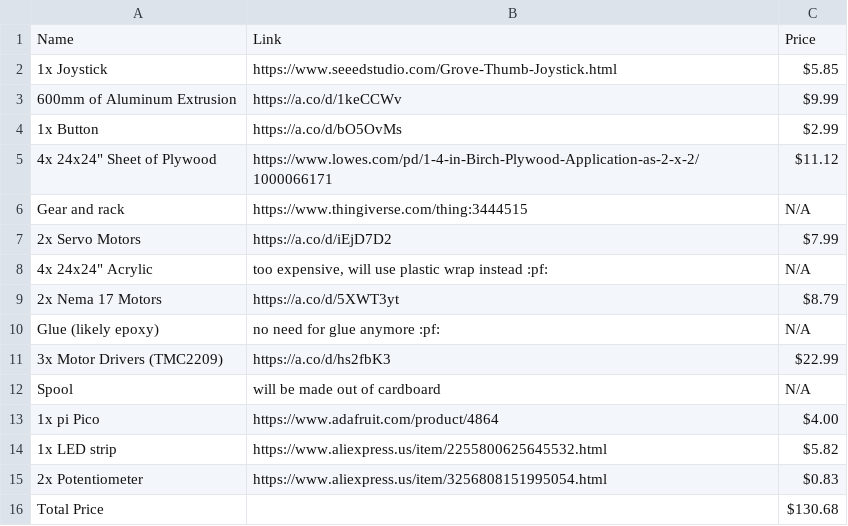
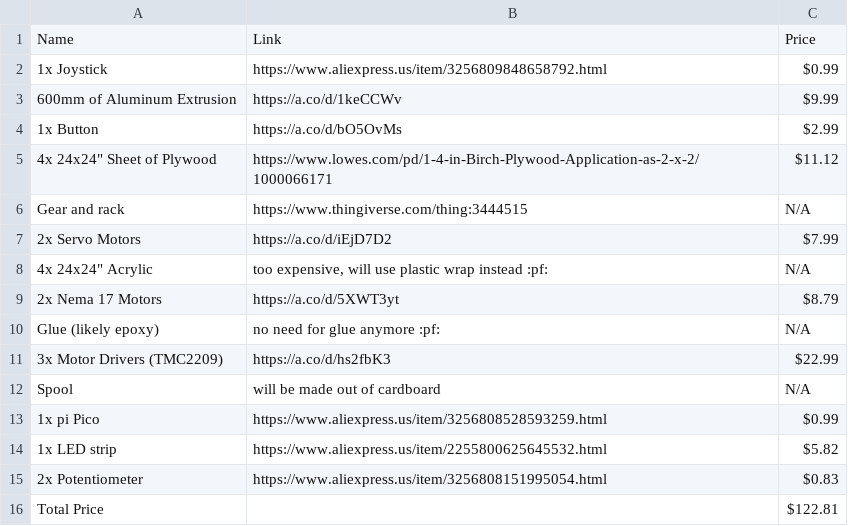
Before and after one commit to Neya-M/Arcade-Cat, a CSV file: BOM.csv, drawn as a sheet.

Commit message:
Update BOM.csv

```diff
--- a/BOM.csv
+++ b/BOM.csv
@@ -1,3 +1,3 @@
 Name,Link,Price
-1x Joystick,https://www.seeedstudio.com/Grove-Thumb-Joystick.html,$5.85
+1x Joystick,https://www.aliexpress.us/item/3256809848658792.html,$0.99
 600mm of Aluminum Extrusion,https://a.co/d/1keCCWv,$9.99
@@ -12,5 +12,5 @@ Glue (likely epoxy),no need for glue anymore :pf:,N/A
 Spool,will be made out of cardboard,N/A
-1x pi Pico,https://www.adafruit.com/product/4864, $4.00
+1x pi Pico,https://www.aliexpress.us/item/3256808528593259.html, $0.99
 1x LED strip,https://www.aliexpress.us/item/2255800625645532.html,$5.82
 2x Potentiometer,https://www.aliexpress.us/item/3256808151995054.html,$0.83
-Total Price,,$130.68
+Total Price,,$122.81
```
